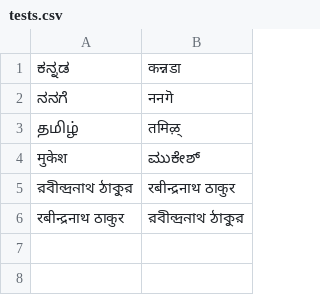
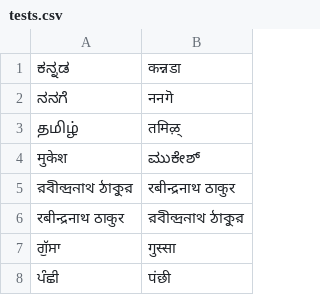
Before and after one commit to sharmaeklavya2/trin, a CSV file: tests.csv, drawn as a sheet.

```diff
--- a/tests.csv
+++ b/tests.csv
@@ -6 +6,3 @@
 रबीन्द्रनाथ ठाकुर,রবীন্দ্রনাথ ঠাকুর
+ਗੁੱਸਾ,गुस्सा
+ਪੰਛੀ,पंछी
```
Also changed, not shown: 1 other file.
